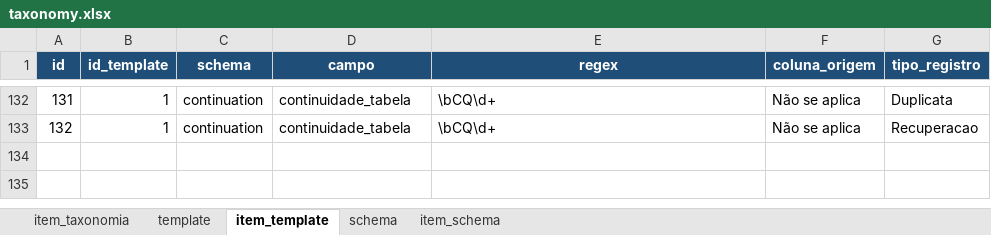
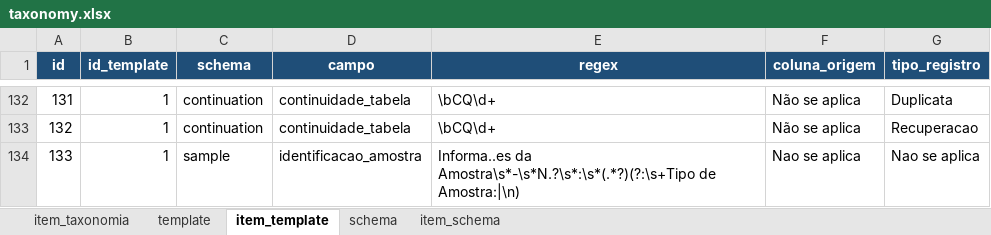
Before and after one commit to FranciscoAecom/harpia-pdf-extraction, an Excel workbook: config/taxonomy.xlsx, sheet item_template, drawn as a sheet; only a part is shown, gaps mark what is left out; values as stored, in another font and other column widths than the file's, no borders; the diff names each change by its address in the sheet, - before the commit and + after, or states it on an @@ line.

```diff
--- a/config/taxonomy.xlsx (sheet item_template)
+++ b/config/taxonomy.xlsx (sheet item_template)
+row 134: 133 | 1 | sample | identificacao_amostra | Informa..es da Amostra\s*-\s*N.?\s*:\s*(.*?)(?:\s+Tipo de Amostra:|\n) | Nao se aplica | Nao se aplica
```
Also changed, not shown: sheet item_schema, 15 other files.
